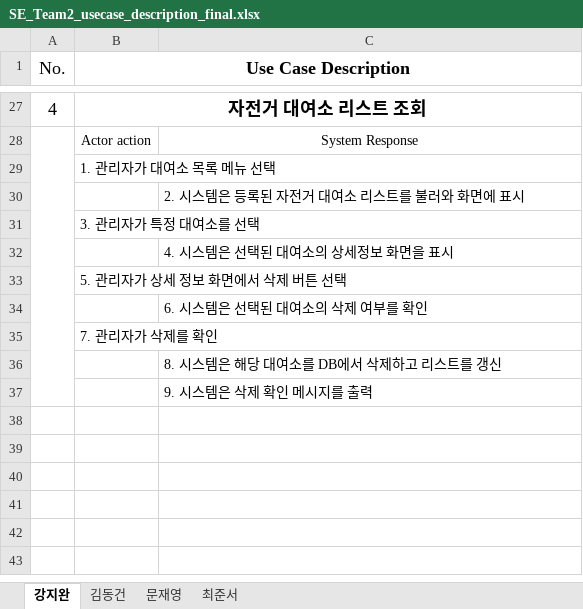
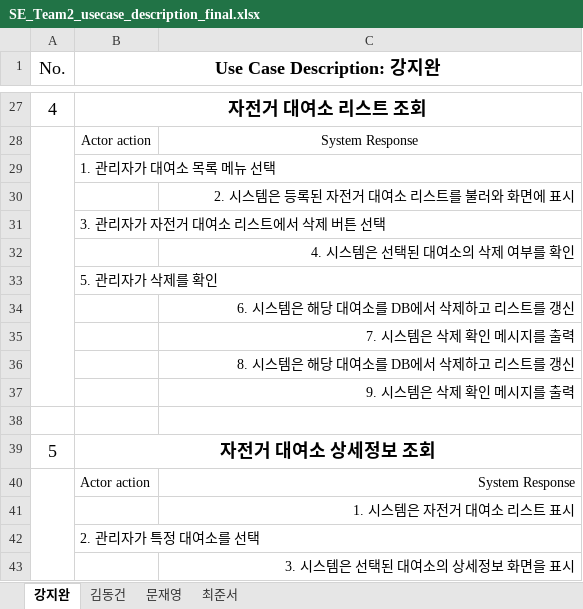
Before and after one commit to Maroco0109/SE_Team2, an Excel workbook: SE_Team2_usecase_description_final.xlsx, sheet 강지완, drawn as a sheet; only a part is shown, gaps mark what is left out; values as stored, in another font and other column widths than the file's, no borders; removed rows and columns are numbered as before the commit, all else as after; the diff names each change by its address in the sheet, - before the commit and + after, or states it on an @@ line.

```diff
--- a/SE_Team2_usecase_description_final.xlsx (sheet 강지완)
+++ b/SE_Team2_usecase_description_final.xlsx (sheet 강지완)
-B1: Use Case Description
+B1: Use Case Description: 강지완
-C30 alignment: left
+C30 alignment: right
-B31 (Use Case Description: 강지완): 3. 관리자가 특정 대여소를 선택
+B31 (Use Case Description: 강지완): 3. 관리자가 자전거 대여소 리스트에서 삭제 버튼 선택
-C32: 4. 시스템은 선택된 대여소의 상세정보 화면을 표시
+C32: 4. 시스템은 선택된 대여소의 삭제 여부를 확인
-C32 alignment: left
+C32 alignment: right
-B33 (Use Case Description: 강지완): 5. 관리자가 상세 정보 화면에서 삭제 버튼 선택
+B33 (Use Case Description: 강지완): 5. 관리자가 삭제를 확인
-C34: 6. 시스템은 선택된 대여소의 삭제 여부를 확인
+C34: 6. 시스템은 해당 대여소를 DB에서 삭제하고 리스트를 갱신
-C34 alignment: left
+C34 alignment: right
-row 35:  | 7. 관리자가 삭제를 확인
+row 35:  |  | 7. 시스템은 삭제 확인 메시지를 출력
-C36:C37 alignment: left
+C36:C37 alignment: right
+row 38: (empty)
+row 39: 5 | 자전거 대여소 상세정보 조회
+row 40:  | Actor action | System Response
+row 41:  |  | 1. 시스템은 자전거 대여소 리스트 표시
+row 42:  | 2. 관리자가 특정 대여소를 선택
+row 43:  |  | 3. 시스템은 선택된 대여소의 상세정보 화면을 표시
```
Also changed, not shown: sheet 최준서, sheet 김동건, sheet 문재영, SE_Team2_Requirement_list_final.xlsx, 1 other file.
